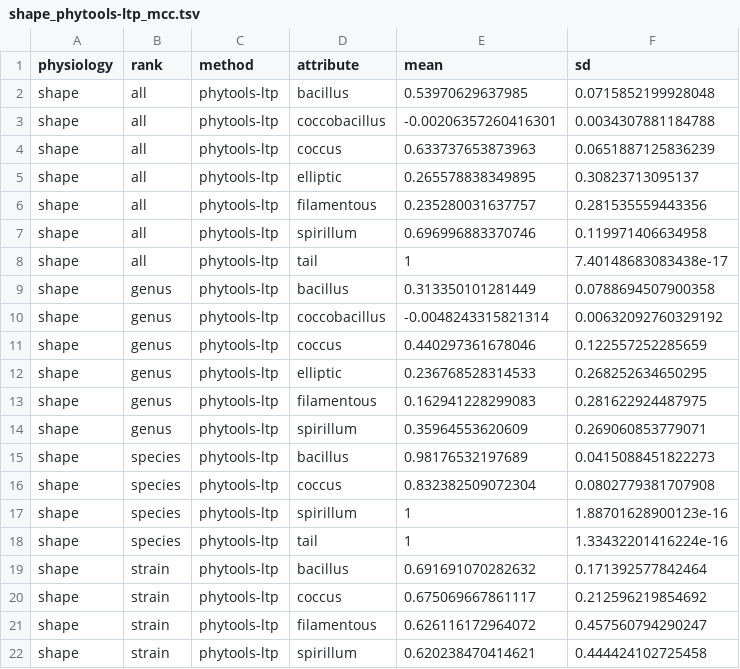
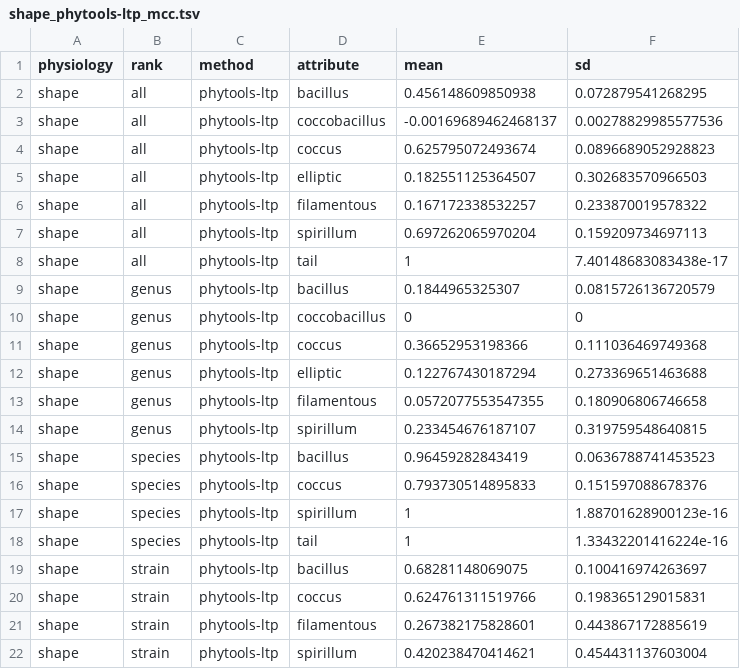
Before and after one commit to sdgamboa/taxPProValidation, a TSV file: discrete-multistate-intersection/shape_phytools-ltp_mcc.tsv, drawn as a sheet.

```diff
--- a/discrete-multistate-intersection/shape_phytools-ltp_mcc.tsv
+++ b/discrete-multistate-intersection/shape_phytools-ltp_mcc.tsv
@@ -1,22 +1,22 @@
 physiology	rank	method	attribute	mean	sd
-shape	all	phytools-ltp	bacillus	0.53970629637985	0.0715852199928048
-shape	all	phytools-ltp	coccobacillus	-0.00206357260416301	0.0034307881184788
-shape	all	phytools-ltp	coccus	0.633737653873963	0.0651887125836239
-shape	all	phytools-ltp	elliptic	0.265578838349895	0.30823713095137
-shape	all	phytools-ltp	filamentous	0.235280031637757	0.281535559443356
-shape	all	phytools-ltp	spirillum	0.696996883370746	0.119971406634958
+shape	all	phytools-ltp	bacillus	0.456148609850938	0.072879541268295
+shape	all	phytools-ltp	coccobacillus	-0.00169689462468137	0.00278829985577536
+shape	all	phytools-ltp	coccus	0.625795072493674	0.0896689052928823
+shape	all	phytools-ltp	elliptic	0.182551125364507	0.302683570966503
+shape	all	phytools-ltp	filamentous	0.167172338532257	0.233870019578322
+shape	all	phytools-ltp	spirillum	0.697262065970204	0.159209734697113
 shape	all	phytools-ltp	tail	1	7.40148683083438e-17
-shape	genus	phytools-ltp	bacillus	0.313350101281449	0.0788694507900358
-shape	genus	phytools-ltp	coccobacillus	-0.0048243315821314	0.00632092760329192
-shape	genus	phytools-ltp	coccus	0.440297361678046	0.122557252285659
-shape	genus	phytools-ltp	elliptic	0.236768528314533	0.268252634650295
-shape	genus	phytools-ltp	filamentous	0.162941228299083	0.281622924487975
-shape	genus	phytools-ltp	spirillum	0.35964553620609	0.269060853779071
-shape	species	phytools-ltp	bacillus	0.98176532197689	0.0415088451822273
-shape	species	phytools-ltp	coccus	0.832382509072304	0.0802779381707908
+shape	genus	phytools-ltp	bacillus	0.1844965325307	0.0815726136720579
+shape	genus	phytools-ltp	coccobacillus	0	0
+shape	genus	phytools-ltp	coccus	0.36652953198366	0.111036469749368
+shape	genus	phytools-ltp	elliptic	0.122767430187294	0.273369651463688
+shape	genus	phytools-ltp	filamentous	0.0572077553547355	0.180906806746658
+shape	genus	phytools-ltp	spirillum	0.233454676187107	0.319759548640815
+shape	species	phytools-ltp	bacillus	0.96459282843419	0.0636788741453523
+shape	species	phytools-ltp	coccus	0.793730514895833	0.151597088678376
 shape	species	phytools-ltp	spirillum	1	1.88701628900123e-16
 shape	species	phytools-ltp	tail	1	1.33432201416224e-16
-shape	strain	phytools-ltp	bacillus	0.691691070282632	0.171392577842464
-shape	strain	phytools-ltp	coccus	0.675069667861117	0.212596219854692
-shape	strain	phytools-ltp	filamentous	0.626116172964072	0.457560794290247
-shape	strain	phytools-ltp	spirillum	0.620238470414621	0.444424102725458
+shape	strain	phytools-ltp	bacillus	0.68281148069075	0.100416974263697
+shape	strain	phytools-ltp	coccus	0.624761311519766	0.198365129015831
+shape	strain	phytools-ltp	filamentous	0.267382175828601	0.443867172885619
+shape	strain	phytools-ltp	spirillum	0.420238470414621	0.454431137603004
```
Also changed, not shown: discrete-multistate-intersection/arrangement_phytools-ltp_mcc.tsv, discrete-multistate-intersection/discrete_multistate_summary.tsv, 18 other files.
